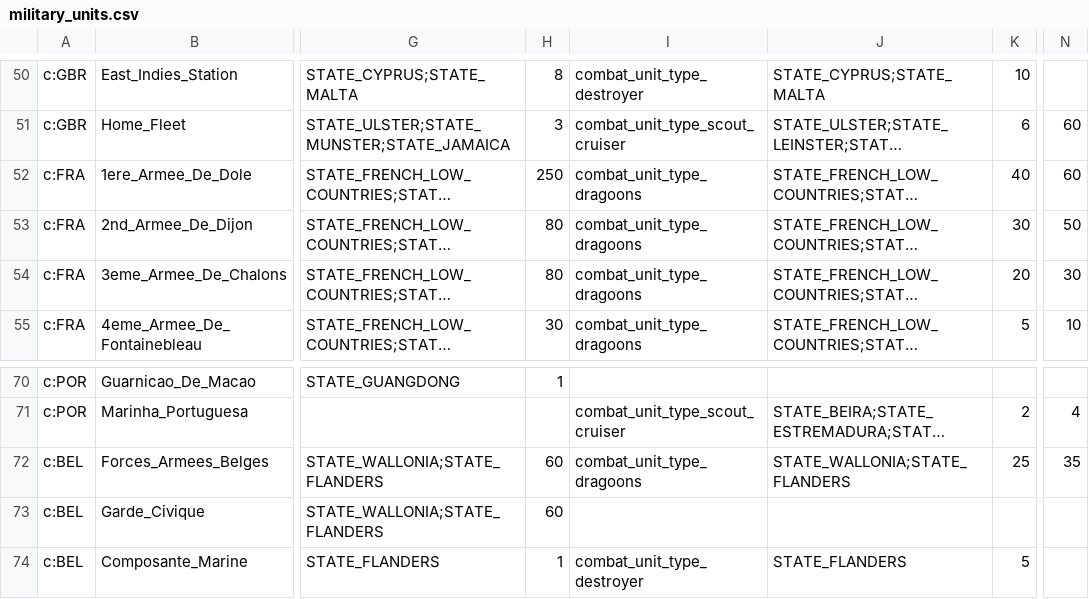
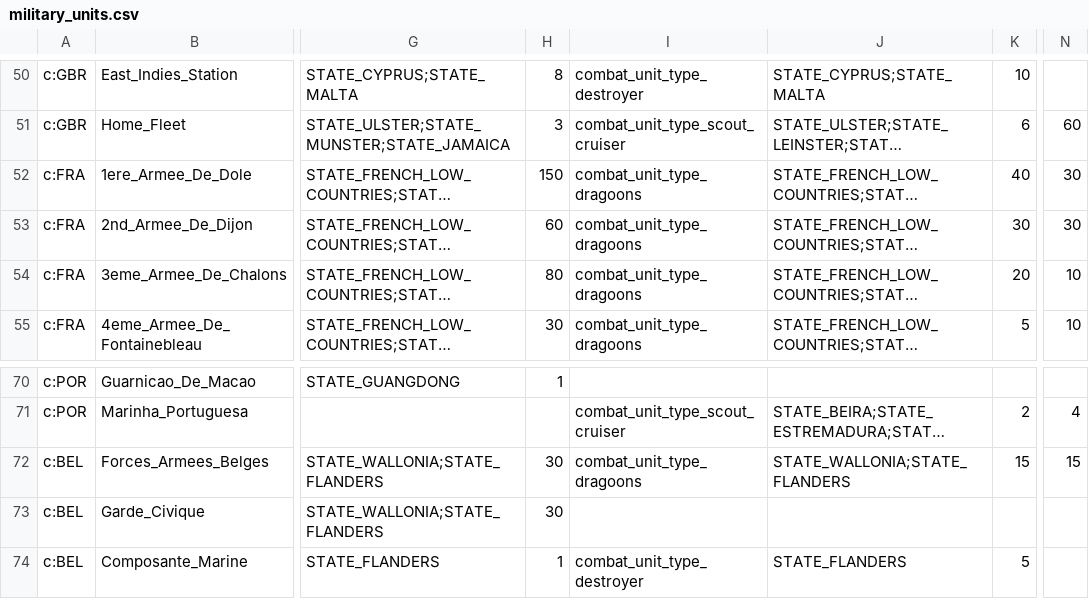
Before and after one commit to AlexJFDev/Vic3-World-War-One-Mod, a CSV file: scripts/mod/data/military_units.csv, drawn as a sheet; only a part is shown, gaps mark what is left out; long unchanged cells end in …; the diff names each change by its address in the sheet, - before the commit and + after, or states it on an @@ line.

```diff
--- a/scripts/mod/data/military_units.csv
+++ b/scripts/mod/data/military_units.csv
-H52: 250
+H52: 150
-N52: 60
+N52: 30
-H53: 80
+H53: 60
-N53: 50
+N53: 30
-N54: 30
+N54: 10
-H72:H73: 60
+H72:H73: 30
-K72: 25
+K72: 15
-N72: 35
+N72: 15
```
Also changed, not shown: scripts/mod/data/character_definitions.csv, scripts/mod/data/country_definitions.csv, 11 other files.
